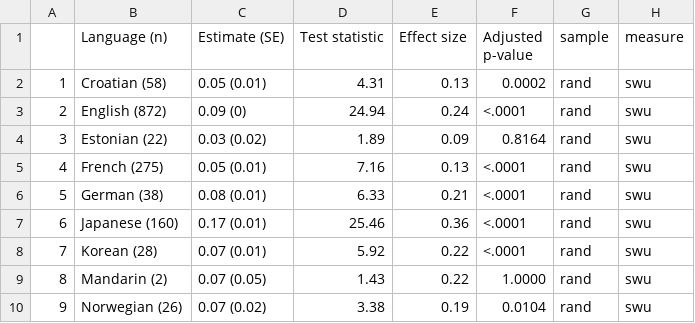
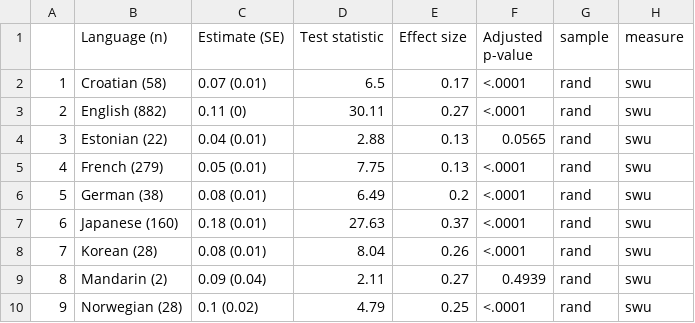
Before and after one commit to selmling/Natural-Statistics-Cross-linguistic-Public-Repo, a CSV file: data/rand_swu_stats.csv, drawn as a sheet; only a part is shown; the diff covers the shown part only.

```diff
--- a/data/rand_swu_stats.csv
+++ b/data/rand_swu_stats.csv
@@ -1,10 +1,10 @@
 "","Language (n)","Estimate (SE)","Test statistic","Effect size","Adjusted p-value","sample","measure"
-"1","Croatian (58)","0.05 (0.01)",4.31,0.13,"0.0002","rand","swu"
-"2","English (872)","0.09 (0)",24.94,0.24,"<.0001","rand","swu"
-"3","Estonian (22)","0.03 (0.02)",1.89,0.09,"0.8164","rand","swu"
-"4","French (275)","0.05 (0.01)",7.16,0.13,"<.0001","rand","swu"
-"5","German (38)","0.08 (0.01)",6.33,0.21,"<.0001","rand","swu"
-"6","Japanese (160)","0.17 (0.01)",25.46,0.36,"<.0001","rand","swu"
-"7","Korean (28)","0.07 (0.01)",5.92,0.22,"<.0001","rand","swu"
-"8","Mandarin (2)","0.07 (0.05)",1.43,0.22,"1.0000","rand","swu"
-"9","Norwegian (26)","0.07 (0.02)",3.38,0.19,"0.0104","rand","swu"
+"1","Croatian (58)","0.07 (0.01)",6.5,0.17,"<.0001","rand","swu"
+"2","English (882)","0.11 (0)",30.11,0.27,"<.0001","rand","swu"
+"3","Estonian (22)","0.04 (0.01)",2.88,0.13,"0.0565","rand","swu"
+"4","French (279)","0.05 (0.01)",7.75,0.13,"<.0001","rand","swu"
+"5","German (38)","0.08 (0.01)",6.49,0.2,"<.0001","rand","swu"
+"6","Japanese (160)","0.18 (0.01)",27.63,0.37,"<.0001","rand","swu"
+"7","Korean (28)","0.08 (0.01)",8.04,0.26,"<.0001","rand","swu"
+"8","Mandarin (2)","0.09 (0.04)",2.11,0.27,"0.4939","rand","swu"
+"9","Norwegian (28)","0.1 (0.02)",4.79,0.25,"<.0001","rand","swu"
```
Also changed, not shown: 15 edited cells elsewhere in this file, data/rand_lex_sumstats.csv, data/rand_lexdiv_stats.csv, 18 other files.
